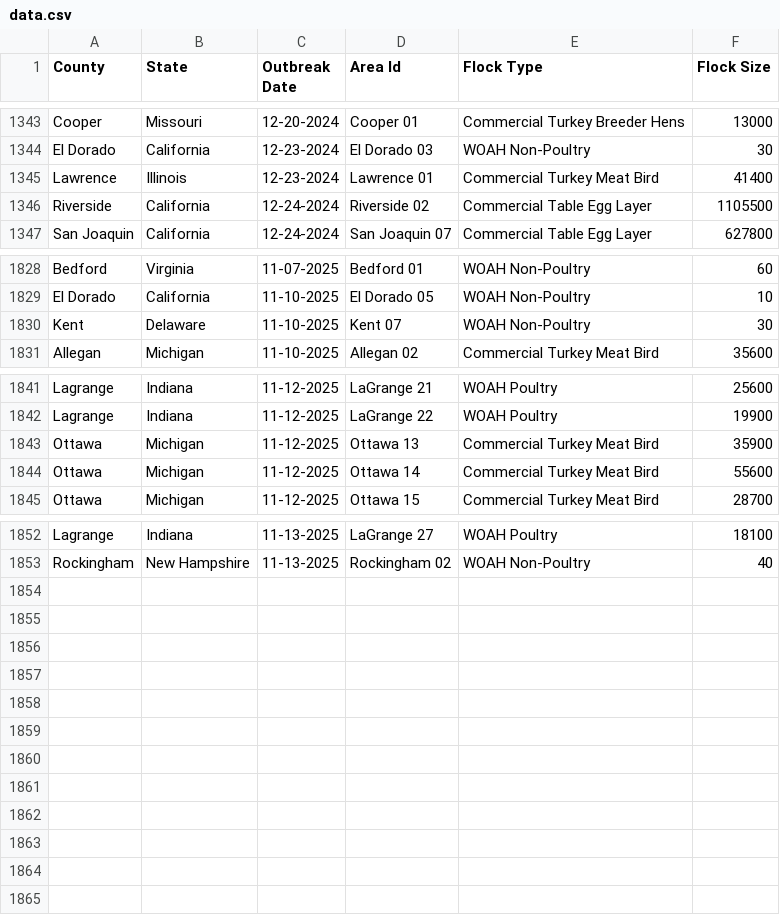
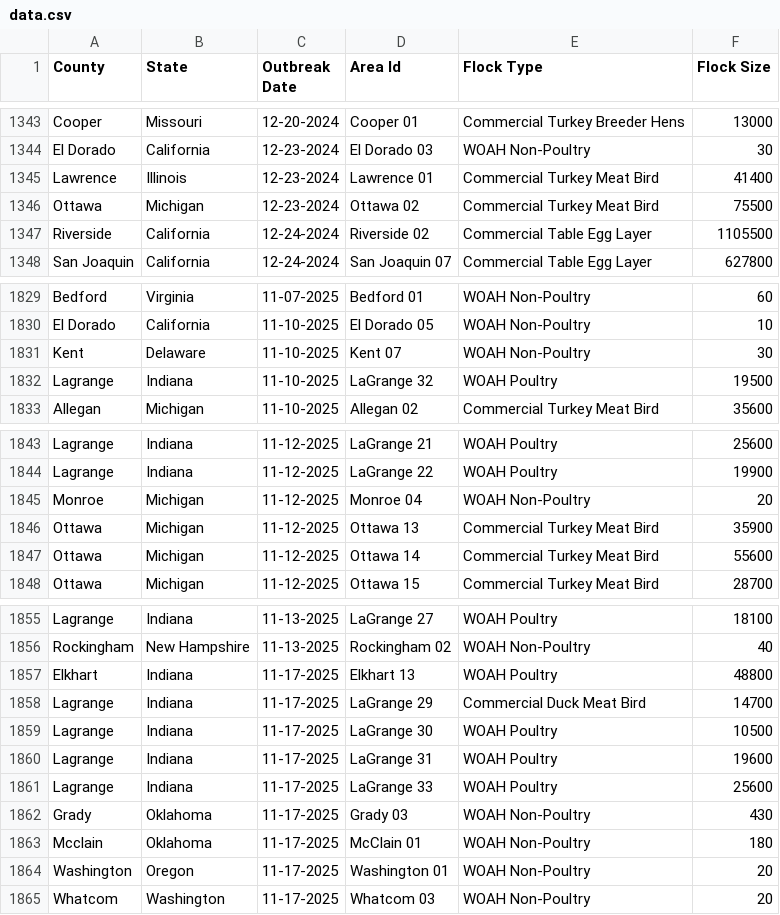
Before and after one commit to wckoeppen/usda-hpai-2022-confirmed-detections, a CSV file: data.csv, drawn as a sheet; only a part is shown, gaps mark what is left out; the diff names each change by its address in the sheet, - before the commit and + after, or states it on an @@ line.

Commit message:
data update

```diff
--- a/data.csv
+++ b/data.csv
+row 1346: Ottawa | Michigan | 12-23-2024 | Ottawa 02 | Commercial Turkey Meat Bird | 75500
+row 1832: Lagrange | Indiana | 11-10-2025 | LaGrange 32 | WOAH Poultry | 19500
+row 1845: Monroe | Michigan | 11-12-2025 | Monroe 04 | WOAH Non-Poultry | 20
+row 1857: Elkhart | Indiana | 11-17-2025 | Elkhart 13 | WOAH Poultry | 48800
+row 1858: Lagrange | Indiana | 11-17-2025 | LaGrange 29 | Commercial Duck Meat Bird | 14700
+row 1859: Lagrange | Indiana | 11-17-2025 | LaGrange 30 | WOAH Poultry | 10500
+row 1860: Lagrange | Indiana | 11-17-2025 | LaGrange 31 | WOAH Poultry | 19600
+row 1861: Lagrange | Indiana | 11-17-2025 | LaGrange 33 | WOAH Poultry | 25600
+row 1862: Grady | Oklahoma | 11-17-2025 | Grady 03 | WOAH Non-Poultry | 430
+row 1863: Mcclain | Oklahoma | 11-17-2025 | McClain 01 | WOAH Non-Poultry | 180
+row 1864: Washington | Oregon | 11-17-2025 | Washington 01 | WOAH Non-Poultry | 20
+row 1865: Whatcom | Washington | 11-17-2025 | Whatcom 03 | WOAH Non-Poultry | 20
```
